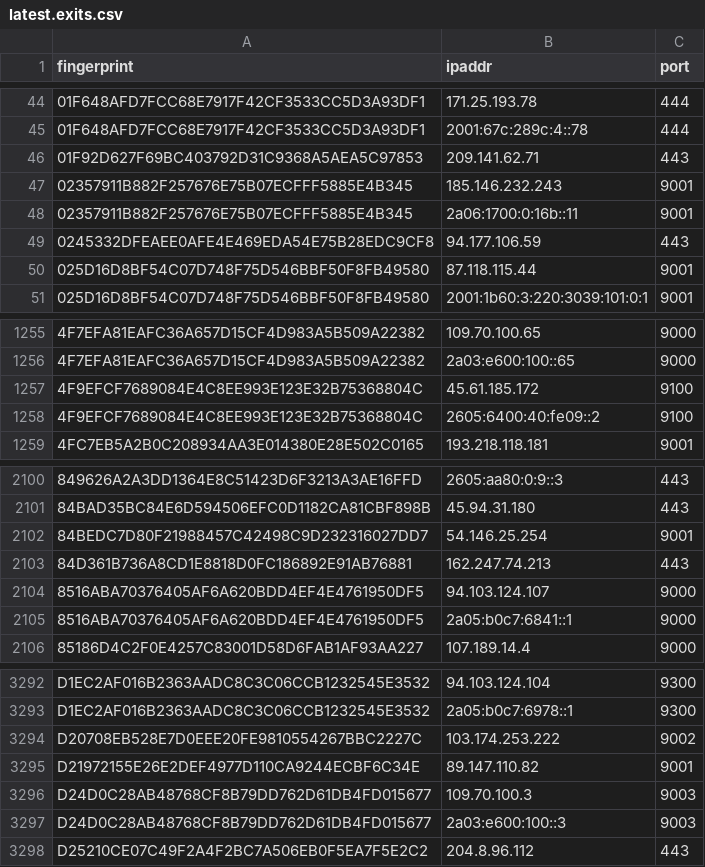
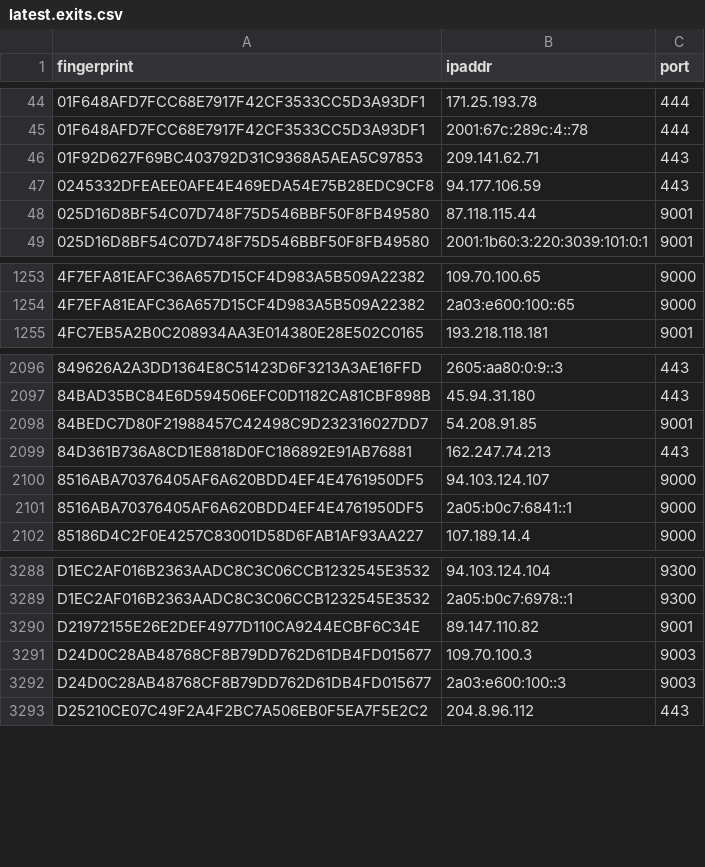
Before and after one commit to alireza-rezaee/tor-nodes, a CSV file: latest.exits.csv, drawn as a sheet; only a part is shown, gaps mark what is left out.

```diff
--- a/latest.exits.csv
+++ b/latest.exits.csv
@@ -46,4 +46,2 @@ fingerprint, ipaddr, port
 01F92D627F69BC403792D31C9368A5AEA5C97853, 209.141.62.71, 443
-02357911B882F257676E75B07ECFFF5885E4B345, 185.146.232.243, 9001
-02357911B882F257676E75B07ECFFF5885E4B345, 2a06:1700:0:16b::11, 9001
 0245332DFEAEE0AFE4E469EDA54E75B28EDC9CF8, 94.177.106.59, 443
@@ -1256,4 +1254,2 @@ fingerprint, ipaddr, port
 4F7EFA81EAFC36A657D15CF4D983A5B509A22382, 2a03:e600:100::65, 9000
-4F9EFCF7689084E4C8EE993E123E32B75368804C, 45.61.185.172, 9100
-4F9EFCF7689084E4C8EE993E123E32B75368804C, 2605:6400:40:fe09::2, 9100
 4FC7EB5A2B0C208934AA3E014380E28E502C0165, 193.218.118.181, 9001
@@ -2101,3 +2097,3 @@ fingerprint, ipaddr, port
 84BAD35BC84E6D594506EFC0D1182CA81CBF898B, 45.94.31.180, 443
-84BEDC7D80F21988457C42498C9D232316027DD7, 54.146.25.254, 9001
+84BEDC7D80F21988457C42498C9D232316027DD7, 54.208.91.85, 9001
 84D361B736A8CD1E8818D0FC186892E91AB76881, 162.247.74.213, 443
@@ -3293,3 +3289,2 @@ D1EC2AF016B2363AADC8C3C06CCB1232545E3532, 94.103.124.104, 9300
 D1EC2AF016B2363AADC8C3C06CCB1232545E3532, 2a05:b0c7:6978::1, 9300
-D20708EB528E7D0EEE20FE9810554267BBC2227C, 103.174.253.222, 9002
 D21972155E26E2DEF4977D110CA9244ECBF6C34E, 89.147.110.82, 9001
```
Also changed, not shown: latest.all.csv, latest.guards.csv.
